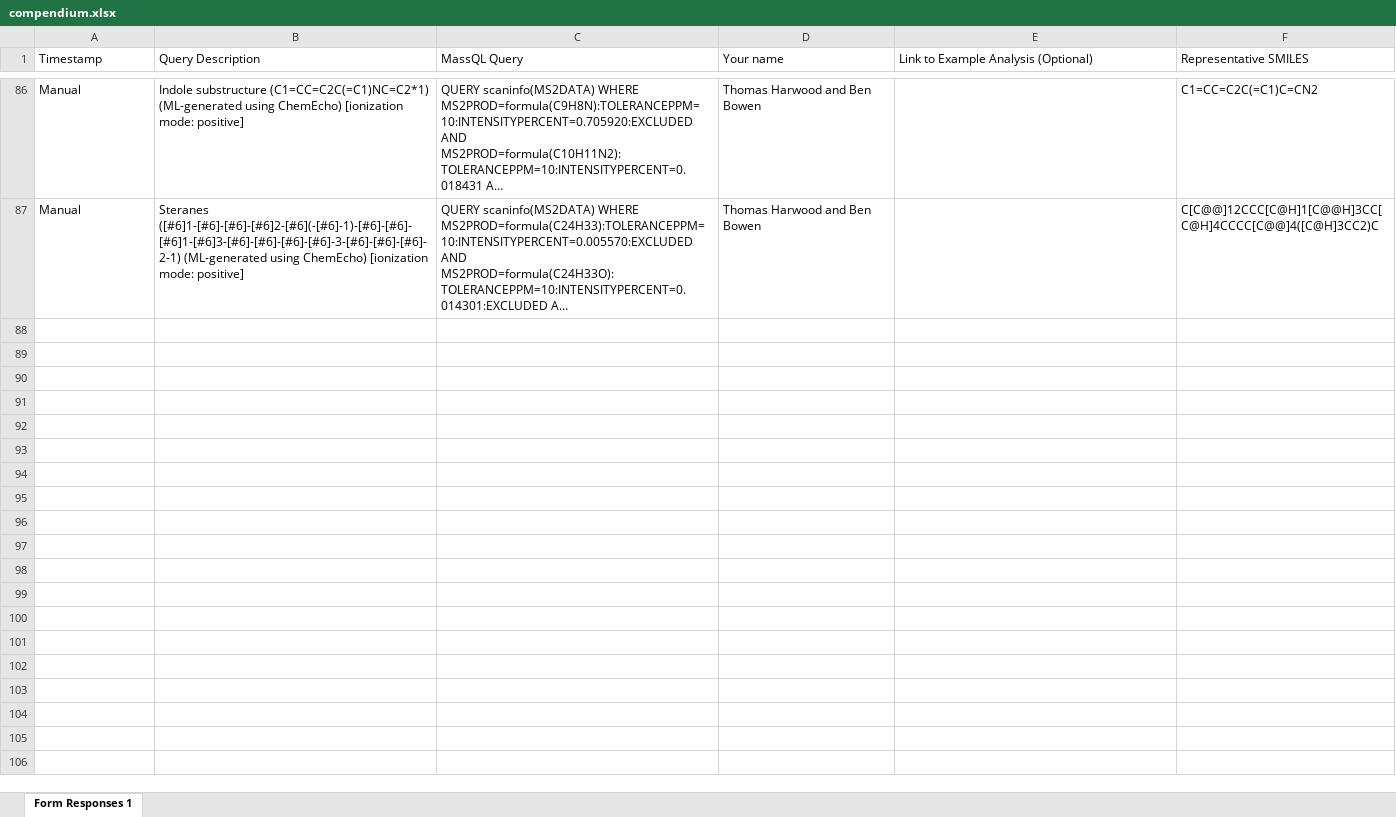
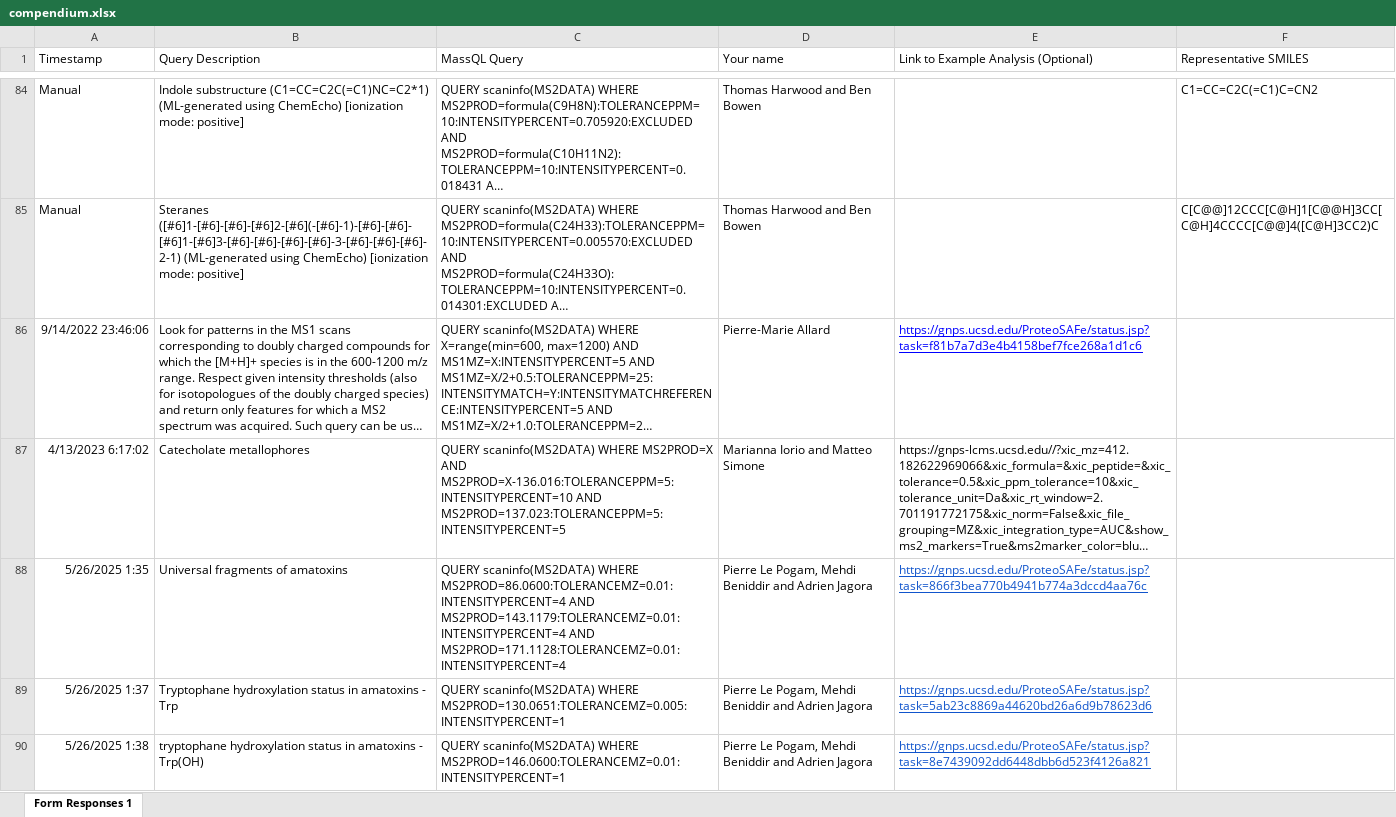
Before and after one commit to Wang-Bioinformatics-Lab/MassQL_Dashboard, an Excel workbook: assets/compendium.xlsx, sheet Form Responses 1, drawn as a sheet; only a part is shown, gaps mark what is left out; long unchanged cells end in …; values as stored, in another font and other column widths than the file's, no borders; the diff covers the shown part only; the diff names each change by its address in the sheet, - before the commit and + after, or states it on an @@ line.

Commit message:
updating compendium

```diff
--- a/assets/compendium.xlsx (sheet Form Responses 1)
+++ b/assets/compendium.xlsx (sheet Form Responses 1)
@@ row 2 moved to row 86: 9/14/2022 23:46:06 @@
@@ row 3 moved to row 87: 4/13/2023 6:17:02 @@
+row 88: 5/26/2025 1:35 | Universal fragments of amatoxins | QUERY scaninfo(MS2DATA) WHERE MS2PROD=86.0600:TOLERANCEMZ=0.01:INTENSITYPERCENT=4 AND MS2PROD=143.1179:TOLERANCEMZ=0.01:INTENSITYPERCENT=4 AND MS2PROD=171.1128:TOLERANCEMZ=0.01:INTENSITYPERCENT=4 | Pierre Le Pogam, Mehdi Beniddir and Adrien Jagora | https://gnps.ucsd.edu/ProteoSAFe/status.jsp?task=866f3bea770b4941b774a3dccd4aa76c
+row 89: 5/26/2025 1:37 | Tryptophane hydroxylation status in amatoxins - Trp | QUERY scaninfo(MS2DATA) WHERE MS2PROD=130.0651:TOLERANCEMZ=0.005:INTENSITYPERCENT=1 | Pierre Le Pogam, Mehdi Beniddir and Adrien Jagora | https://gnps.ucsd.edu/ProteoSAFe/status.jsp?task=5ab23c8869a44620bd26a6d9b78623d6
+row 90: 5/26/2025 1:38 | tryptophane hydroxylation status in amatoxins - Trp(OH) | QUERY scaninfo(MS2DATA) WHERE MS2PROD=146.0600:TOLERANCEMZ=0.01:INTENSITYPERCENT=1 | Pierre Le Pogam, Mehdi Beniddir and Adrien Jagora | https://gnps.ucsd.edu/ProteoSAFe/status.jsp?task=8e7439092dd6448dbb6d523f4126a821
```
Also changed, not shown: 25 added rows elsewhere in this sheet.
